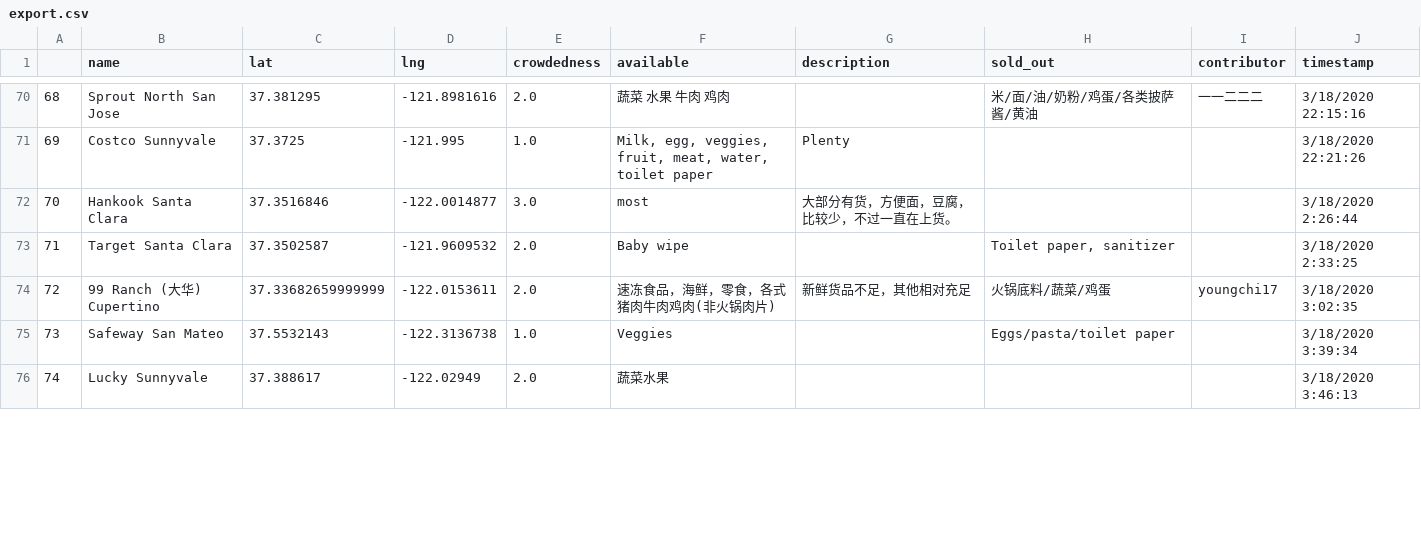
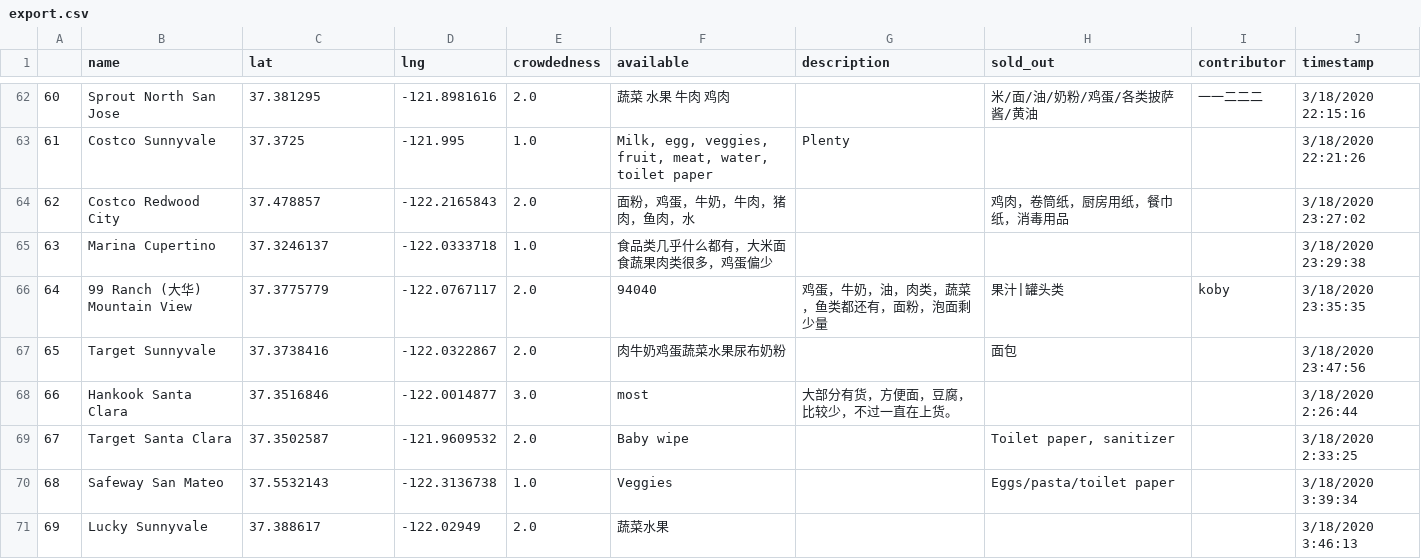
Before and after one commit to leeneil/bayarea-grocery, a CSV file: data/export.csv, drawn as a sheet; only a part is shown, gaps mark what is left out; removed rows and columns are numbered as before the commit, all else as after; the diff covers the shown part only; the diff names each change by its address in the sheet, - before the commit and + after, or states it on an @@ line.

```diff
--- a/data/export.csv
+++ b/data/export.csv
@@ column A renumbered between rows 3 and 72 @@
+row 64: 62 | Costco Redwood City | 37.478857 | -122.2165843 | 2.0 | 面粉，鸡蛋，牛奶，牛肉，猪肉，鱼肉，水 |  | 鸡肉，卷筒纸，厨房用纸，餐巾纸，消毒用品 |  | 3/18/2020 23:27:02
+row 65: 63 | Marina Cupertino | 37.3246137 | -122.0333718 | 1.0 | 食品类几乎什么都有，大米面食蔬果肉类很多，鸡蛋偏少 |  |  |  | 3/18/2020 23:29:38
+row 66: 64 | 99 Ranch (大华) Mountain View | 37.3775779 | -122.0767117 | 2.0 | 94040 | 鸡蛋，牛奶，油，肉类，蔬菜，鱼类都还有，面粉，泡面剩少量 | 果汁|罐头类 | koby | 3/18/2020 23:35:35
+row 67: 65 | Target Sunnyvale | 37.3738416 | -122.0322867 | 2.0 | 肉牛奶鸡蛋蔬菜水果尿布奶粉 |  | 面包 |  | 3/18/2020 23:47:56
-row 74: 72 | 99 Ranch (大华) Cupertino | 37.33682659999999 | -122.0153611 | 2.0 | 速冻食品，海鲜，零食，各式猪肉牛肉鸡肉(非火锅肉片) | 新鲜货品不足，其他相对充足 | 火锅底料/蔬菜/鸡蛋 | youngchi17 | 3/18/2020 3:02:35
```
Also changed, not shown: 7 added rows and 9 removed rows elsewhere in this file, data/out.csv, 2 other files.
